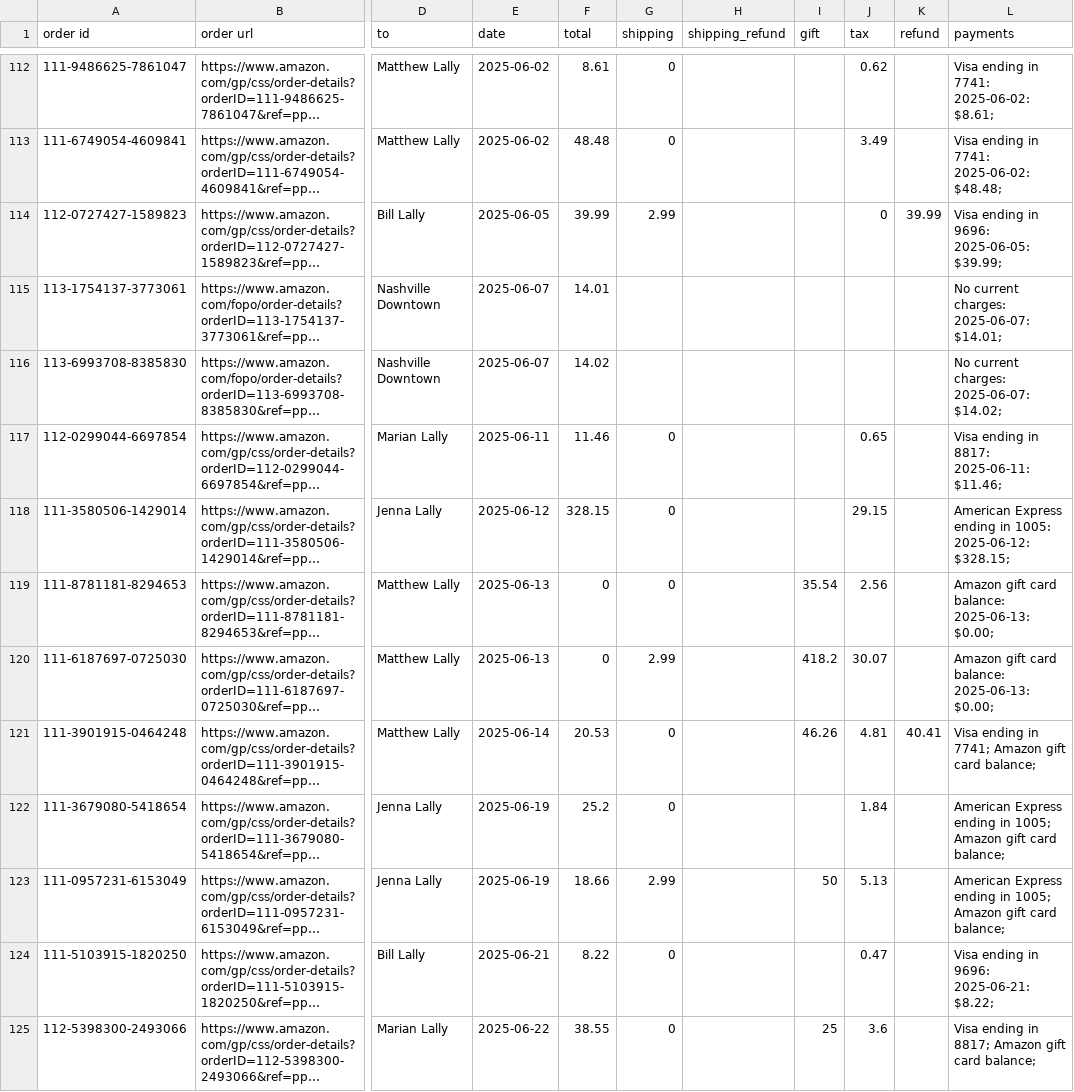
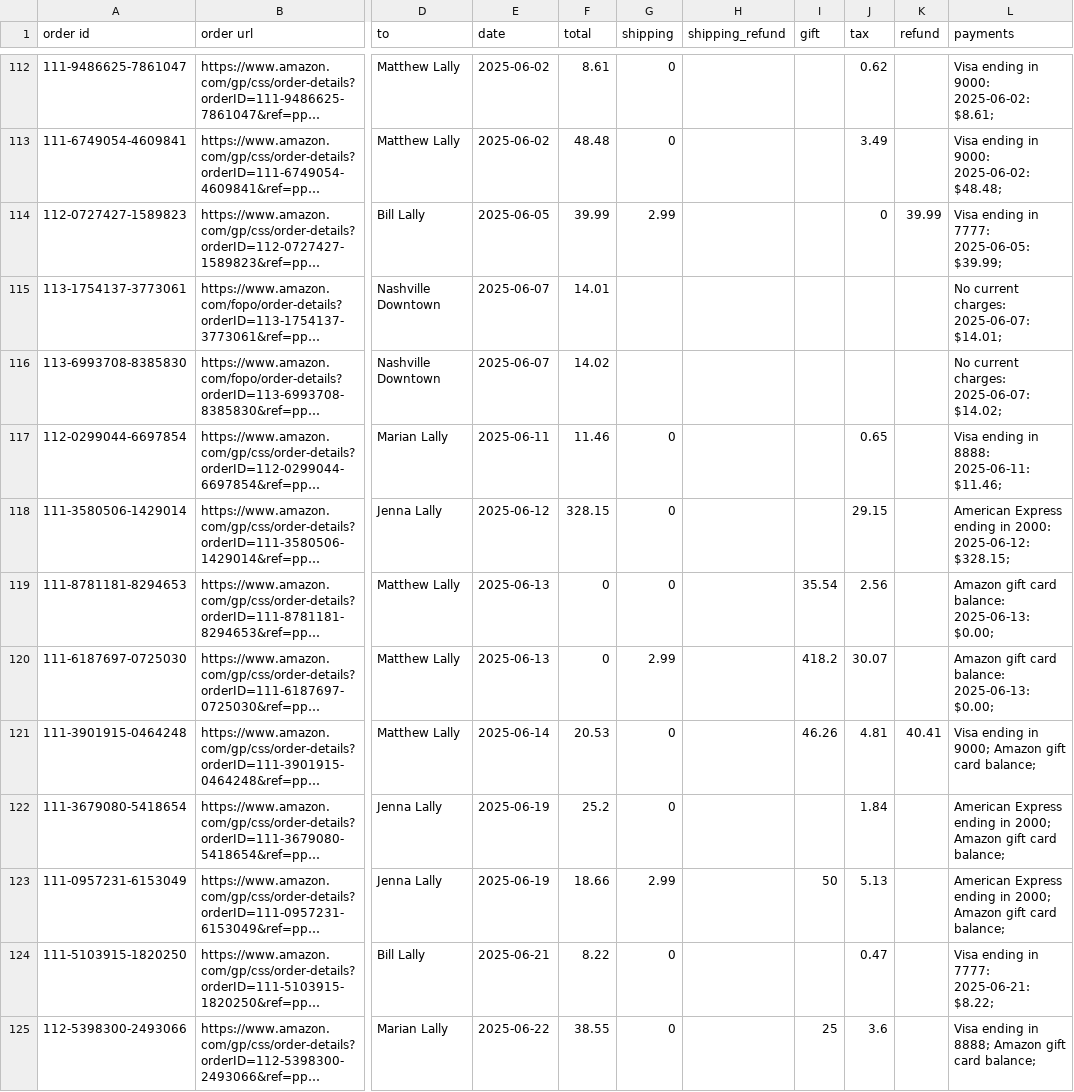
Before and after one commit to mattlally/amazon_wrapped, a CSV file: public/sample-data.csv, drawn as a sheet; only a part is shown, gaps mark what is left out; long unchanged cells end in …; the diff covers the shown part only; the diff names each change by its address in the sheet, - before the commit and + after, or states it on an @@ line.

```diff
--- a/public/sample-data.csv
+++ b/public/sample-data.csv
-L112 (payments): Visa ending in 7741: 2025-06-02: $8.61;
+L112 (payments): Visa ending in 9000: 2025-06-02: $8.61;
-L113 (payments): Visa ending in 7741: 2025-06-02: $48.48;
+L113 (payments): Visa ending in 9000: 2025-06-02: $48.48;
-L114 (payments): Visa ending in 9696: 2025-06-05: $39.99;
+L114 (payments): Visa ending in 7777: 2025-06-05: $39.99;
-L117 (payments): Visa ending in 8817: 2025-06-11: $11.46;
+L117 (payments): Visa ending in 8888: 2025-06-11: $11.46;
-L118 (payments): …ending in 1005: 2025-06-12: $328.15;
+L118 (payments): …ending in 2000: 2025-06-12: $328.15;
-L121 (payments): …ending in 7741; Amazon gift…
+L121 (payments): …ending in 9000; Amazon gift…
-L122:L123 (payments): …ending in 1005; Amazon gift…
+L122:L123 (payments): …ending in 2000; Amazon gift…
-L124 (payments): Visa ending in 9696: 2025-06-21: $8.22;
+L124 (payments): Visa ending in 7777: 2025-06-21: $8.22;
-L125 (payments): …ending in 8817; Amazon gift…
+L125 (payments): …ending in 8888; Amazon gift…
```
Also changed, not shown: 11 removed rows and 120 edited cells elsewhere in this file.
